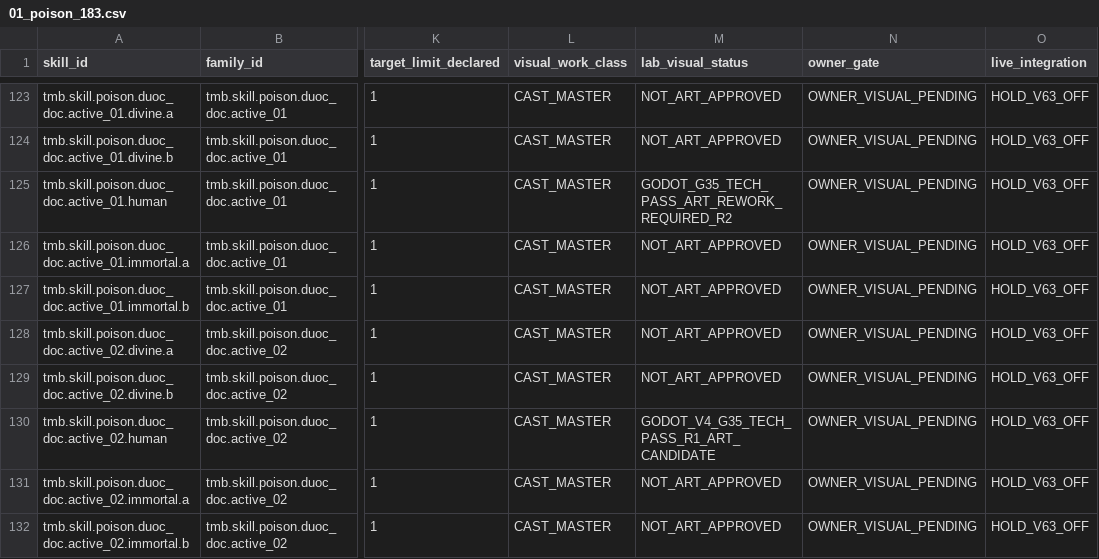
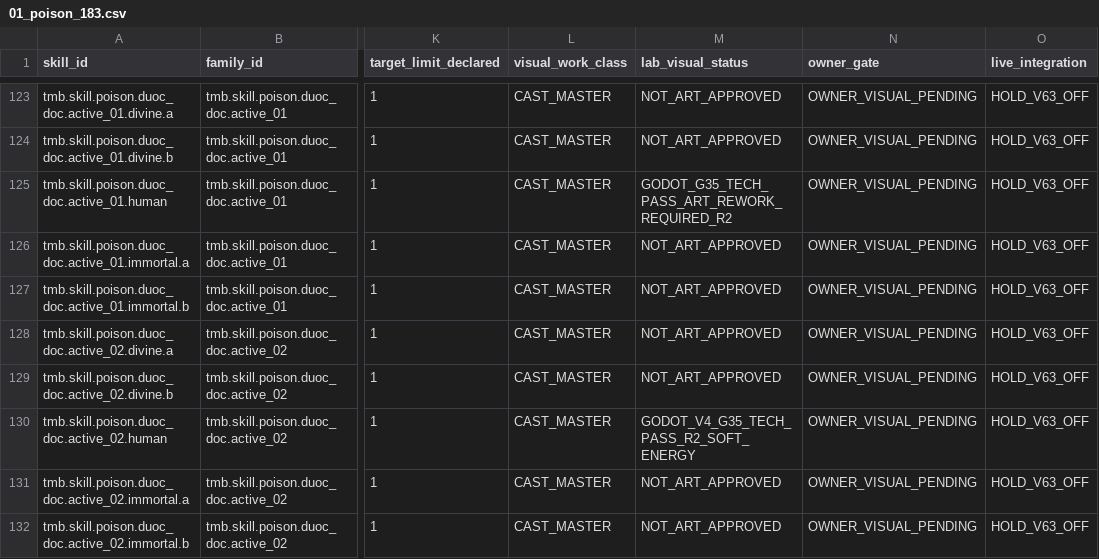
Before and after one commit to vuanhtuan161094-byte/TongMonBaDao, a CSV file: docs/operations/vfx_school_ledgers/01_poison_183.csv, drawn as a sheet; only a part is shown, gaps mark what is left out; the diff names each change by its address in the sheet, - before the commit and + after, or states it on an @@ line.

Commit message:
docs(poi13-r2): exact-SHA native 2.5D energy QA; record R1 art reject, R2 review pending

```diff
--- a/docs/operations/vfx_school_ledgers/01_poison_183.csv
+++ b/docs/operations/vfx_school_ledgers/01_poison_183.csv
-M130 (lab_visual_status): GODOT_V4_G35_TECH_PASS_R1_ART_CANDIDATE
+M130 (lab_visual_status): GODOT_V4_G35_TECH_PASS_R2_SOFT_ENERGY
```
Also changed, not shown: 2 other files.
